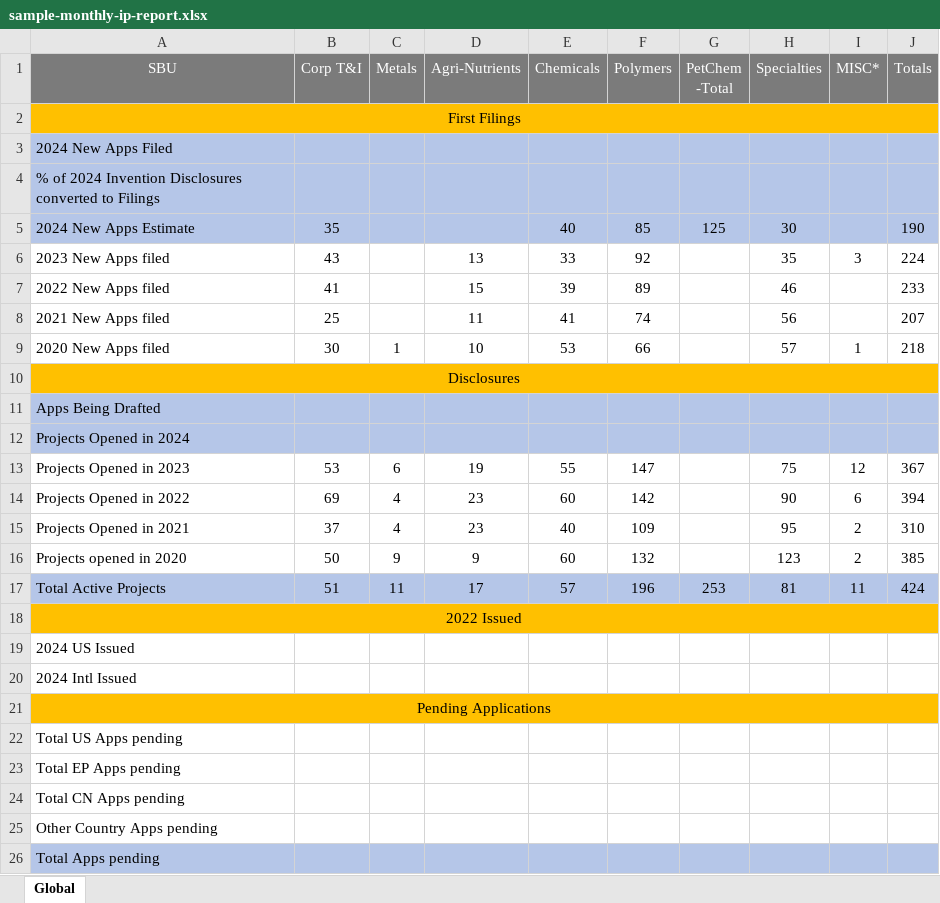
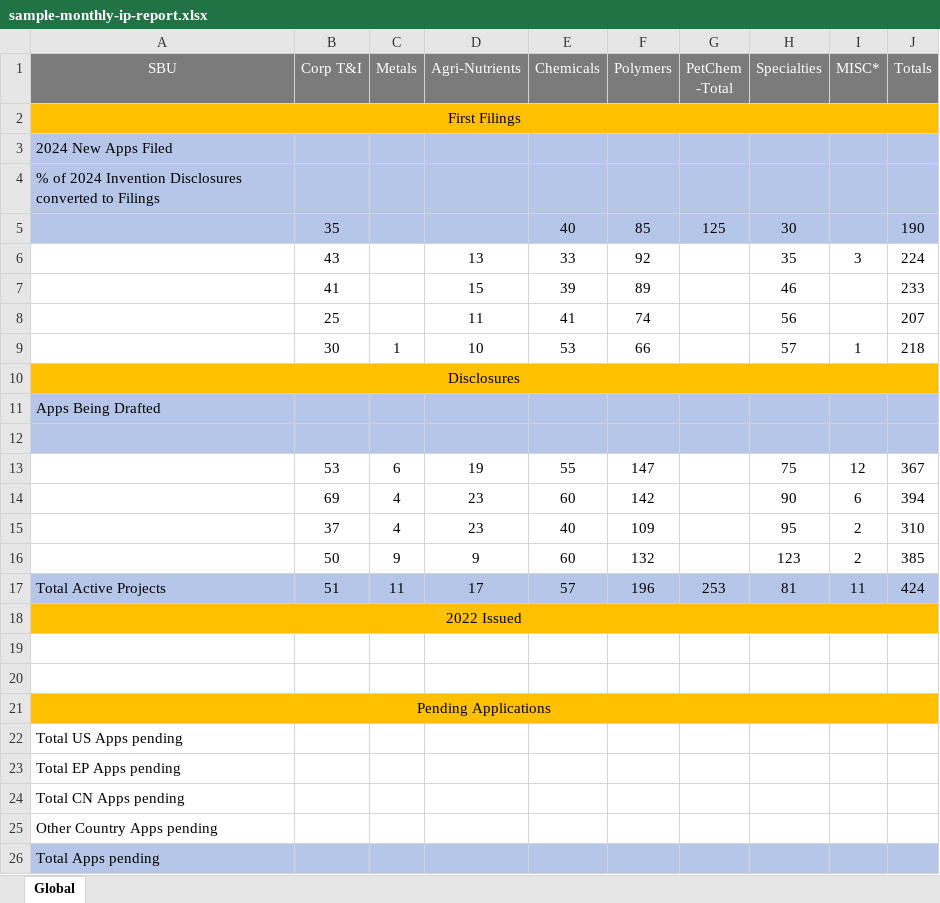
Before and after one commit to imabhiinnovix/invopro-backend, an Excel workbook: reports/sample/sample-monthly-ip-report.xlsx, sheet Global, drawn as a sheet; only a part is shown; values as stored, in another font and other column widths than the file's, no borders; the diff covers the shown part only; the diff names each change by its address in the sheet, - before the commit and + after, or states it on an @@ line.

```diff
--- a/reports/sample/sample-monthly-ip-report.xlsx (sheet Global)
+++ b/reports/sample/sample-monthly-ip-report.xlsx (sheet Global)
-A5 (SBU): 2024 New Apps Estimate
+A5 (SBU): (empty)
-A6 (SBU): 2023 New Apps filed
+A6 (SBU): (empty)
-A7 (SBU): 2022 New Apps filed
+A7 (SBU): (empty)
-A8 (SBU): 2021 New Apps filed
+A8 (SBU): (empty)
-A9 (SBU): 2020 New Apps filed
+A9 (SBU): (empty)
-A12 (SBU): Projects Opened in 2024
+A12 (SBU): (empty)
-A13 (SBU): Projects Opened in 2023
+A13 (SBU): (empty)
-A14 (SBU): Projects Opened in 2022
+A14 (SBU): (empty)
-A15 (SBU): Projects Opened in 2021
+A15 (SBU): (empty)
-A16 (SBU): Projects opened in 2020
+A16 (SBU): (empty)
-A19 (SBU): 2024 US Issued
+A19 (SBU): (empty)
-A20 (SBU): 2024 Intl Issued
+A20 (SBU): (empty)
```
Also changed, not shown: 22 removed rows elsewhere in this sheet.
